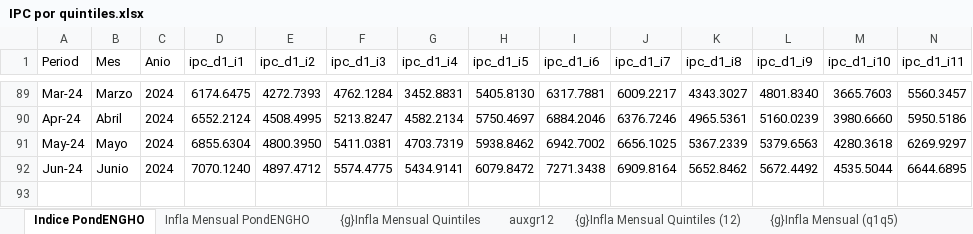
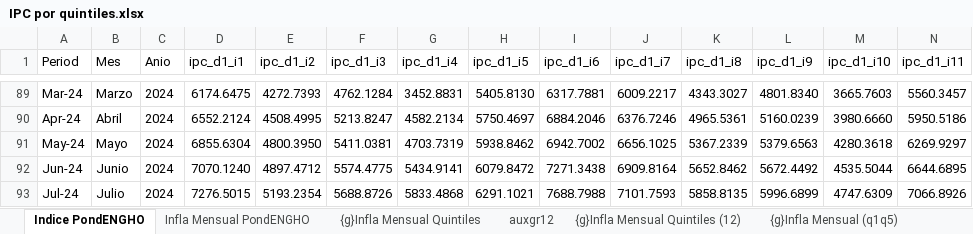
Before and after one commit to mrozada/IPCse, an Excel workbook: docs/IPC por quintiles.xlsx, sheet Indice PondENGHO, drawn as a sheet; only a part is shown, gaps mark what is left out; values as stored, in another font and other column widths than the file's, no borders; rows hold the shown columns only; the diff names each change by its address in the sheet, - before the commit and + after, or states it on an @@ line.

```diff
--- a/docs/IPC por quintiles.xlsx (sheet Indice PondENGHO)
+++ b/docs/IPC por quintiles.xlsx (sheet Indice PondENGHO)
+row 93: Jul-24 | Julio | 2024 | 7276.5015 | 5193.2354 | 5688.8726 | 5833.4868 | 6291.1021 | 7688.7988 | 7101.7593 | 5858.8135 | 5996.6899 | 4747.6309 | 7066.8926
```
Also changed, not shown: sheet Infla Interanual PondENGHO, sheet Infla Mensual PondENGHO, sheet Para R, sheet auxgr12, formulas that keep their value, charts or pictures, 3 other files.
